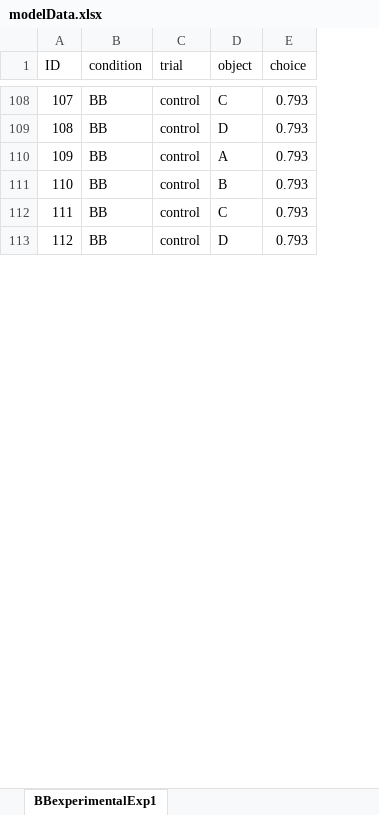
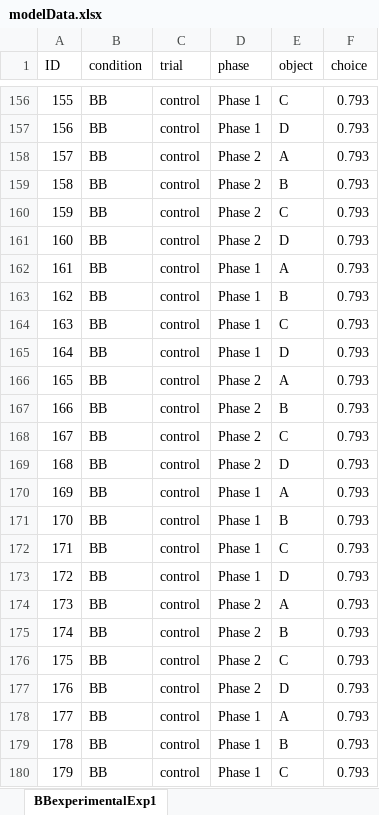
Before and after one commit to dtbenton/bbInChildren, an Excel workbook: model/v3/Exp1/modelData.xlsx, sheet BBexperimentalExp1, drawn as a sheet; only a part is shown, gaps mark what is left out; values as stored, in another font and other column widths than the file's, no borders; the diff covers the shown part only; the diff names each change by its address in the sheet, - before the commit and + after, or states it on an @@ line.

```diff
--- a/model/v3/Exp1/modelData.xlsx (sheet BBexperimentalExp1)
+++ b/model/v3/Exp1/modelData.xlsx (sheet BBexperimentalExp1)
+column D (phase), rows 156-161: Phase 1 | Phase 1 | Phase 2 | Phase 2 | Phase 2 | Phase 2
@@ column A (ID) renumbered between rows 50 and 445 @@
+row 162: 161 | BB | control | Phase 1 | A | 0.793
+row 163: 162 | BB | control | Phase 1 | B | 0.793
+row 164: 163 | BB | control | Phase 1 | C | 0.793
+row 165: 164 | BB | control | Phase 1 | D | 0.793
+row 166: 165 | BB | control | Phase 2 | A | 0.793
+row 167: 166 | BB | control | Phase 2 | B | 0.793
+row 168: 167 | BB | control | Phase 2 | C | 0.793
+row 169: 168 | BB | control | Phase 2 | D | 0.793
+row 170: 169 | BB | control | Phase 1 | A | 0.793
+row 171: 170 | BB | control | Phase 1 | B | 0.793
+row 172: 171 | BB | control | Phase 1 | C | 0.793
+row 173: 172 | BB | control | Phase 1 | D | 0.793
+row 174: 173 | BB | control | Phase 2 | A | 0.793
+row 175: 174 | BB | control | Phase 2 | B | 0.793
+row 176: 175 | BB | control | Phase 2 | C | 0.793
+row 177: 176 | BB | control | Phase 2 | D | 0.793
+row 178: 177 | BB | control | Phase 1 | A | 0.793
+row 179: 178 | BB | control | Phase 1 | B | 0.793
+row 180: 179 | BB | control | Phase 1 | C | 0.793
```
Also changed, not shown: 205 added rows and 16 edited cells elsewhere in this sheet, model/v3/Exp2/modelData.xlsx, 23 other files.
